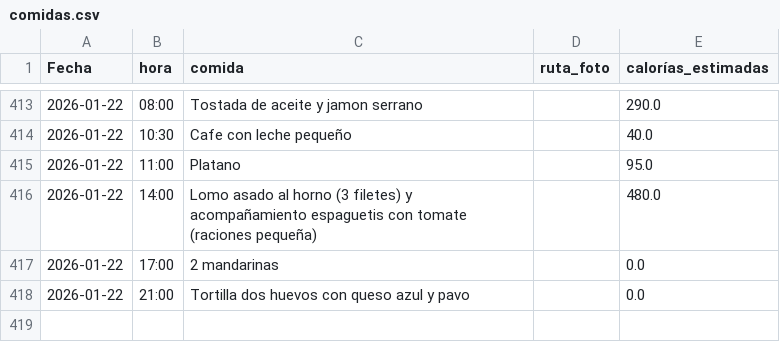
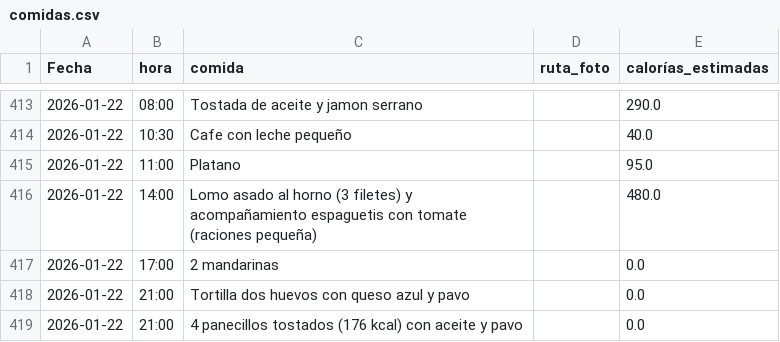
Before and after one commit to teresamattil/registro_salud, a CSV file: comidas.csv, drawn as a sheet; only a part is shown, gaps mark what is left out.

Commit message:
Añadir comida

```diff
--- a/comidas.csv
+++ b/comidas.csv
@@ -418 +418,2 @@ Fecha,hora,comida,ruta_foto,calorías_estimadas
 2026-01-22,21:00,Tortilla dos huevos con queso azul y pavo,,0.0
+2026-01-22,21:00,4 panecillos tostados (176 kcal) con aceite y pavo ,,0.0
```
